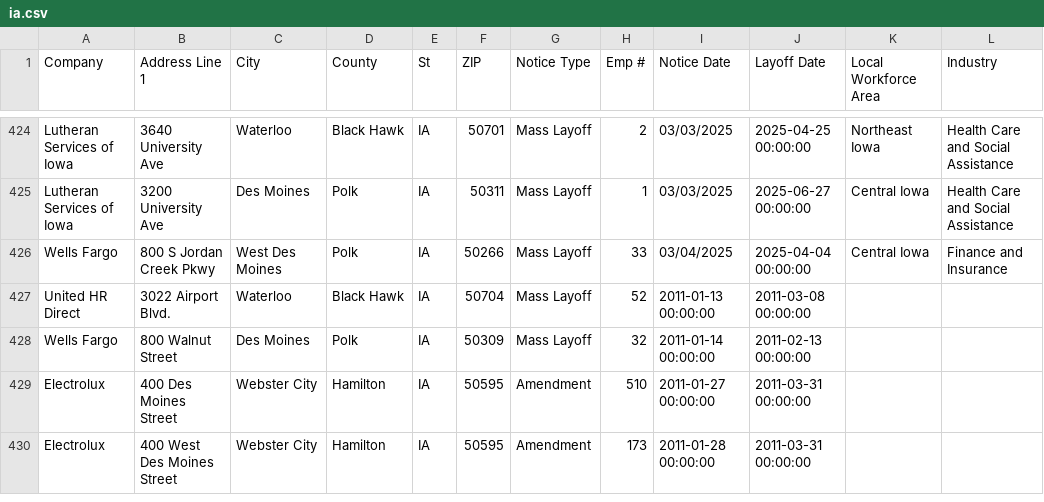
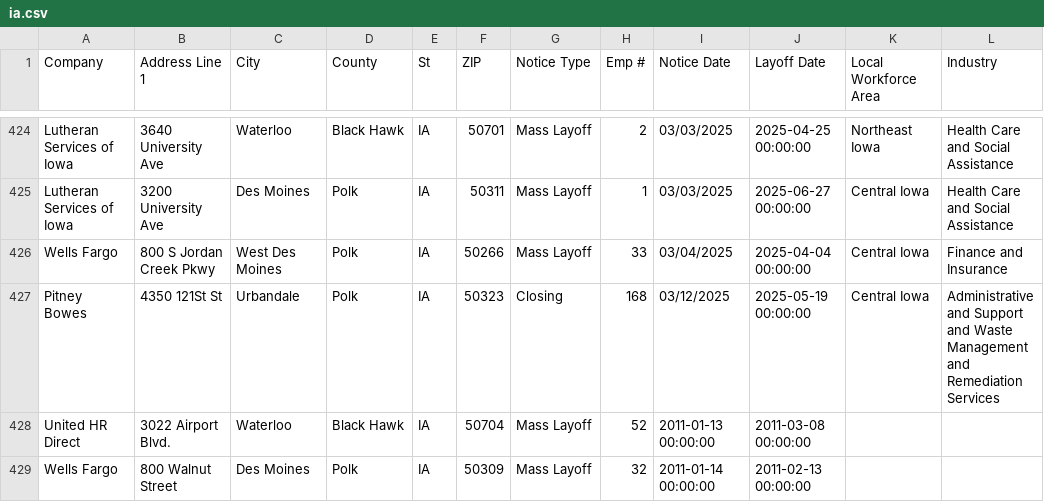
Before and after one commit to qu-genesis/github-action-class-nicar, a CSV file: data/ia.csv, drawn as a sheet; only a part is shown, gaps mark what is left out; the shorter side is filled out with more unchanged rows; the diff names each change by its address in the sheet, - before the commit and + after, or states it on an @@ line.

```diff
--- a/data/ia.csv
+++ b/data/ia.csv
+row 427: Pitney Bowes | 4350 121St St | Urbandale | Polk | IA | 50323 | Closing | 168 | 03/12/2025 | 2025-05-19 00:00:00 | Central Iowa | Administrative and Support and Waste Management and Remediation Services
```
